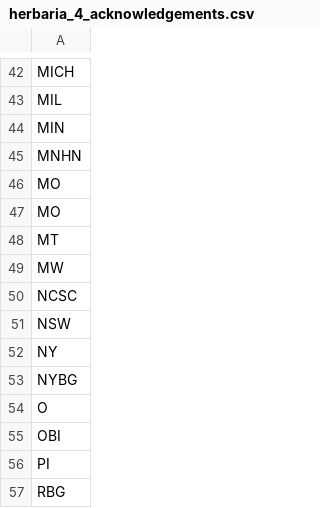
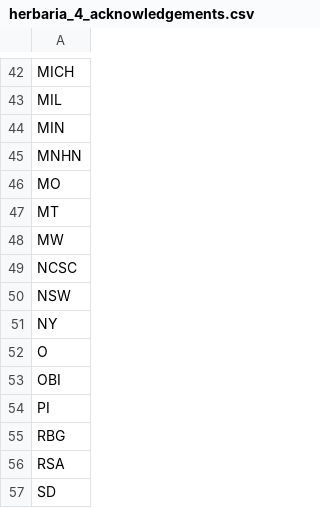
Before and after one commit to sagesteppe/ManuSCript, a CSV file: data/herbaria_4_acknowledgements.csv, drawn as a sheet; only a part is shown, gaps mark what is left out; the shorter side is filled out with more unchanged rows.

```diff
--- a/data/herbaria_4_acknowledgements.csv
+++ b/data/herbaria_4_acknowledgements.csv
@@ -46,3 +46,2 @@ MNHN
 MO
-MO
 MT
@@ -52,3 +51,2 @@ NSW
 NY
-NYBG
 O
```
Also changed, not shown: 9 other files.
